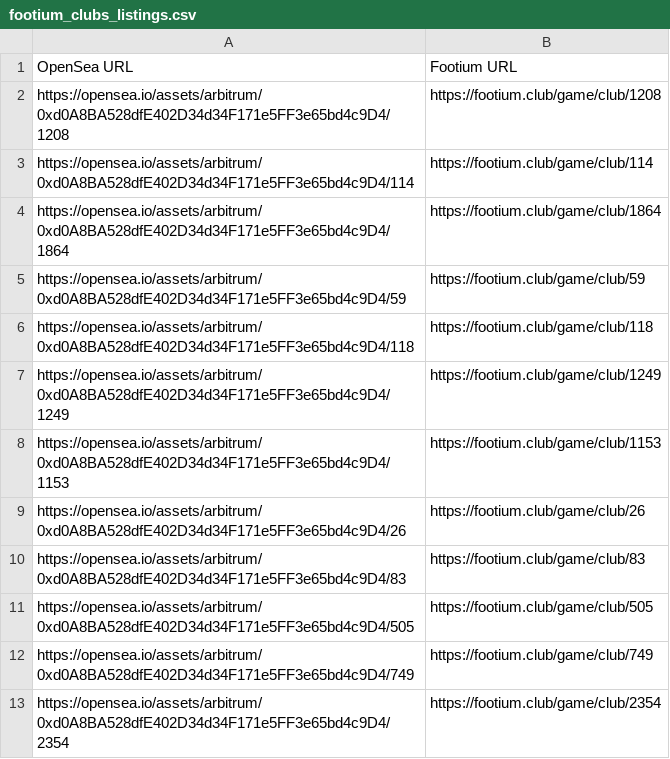
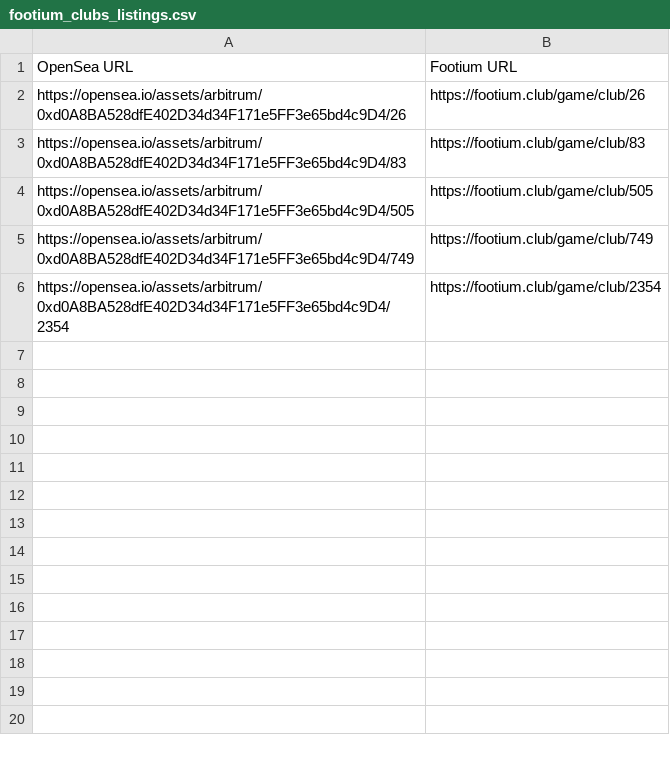
Before and after one commit to PhatDot1/BigFoot, a CSV file: footium_clubs_listings.csv, drawn as a sheet.

Commit message:
Update footium_clubs_listings.csv

```diff
--- a/footium_clubs_listings.csv
+++ b/footium_clubs_listings.csv
@@ -1,9 +1,2 @@
 OpenSea URL,Footium URL
-https://opensea.io/assets/arbitrum/0xd0A8BA528dfE402D34d34F171e5FF3e65bd4c9D4/1208,https://footium.club/game/club/1208
-https://opensea.io/assets/arbitrum/0xd0A8BA528dfE402D34d34F171e5FF3e65bd4c9D4/114,https://footium.club/game/club/114
-https://opensea.io/assets/arbitrum/0xd0A8BA528dfE402D34d34F171e5FF3e65bd4c9D4/1864,https://footium.club/game/club/1864
-https://opensea.io/assets/arbitrum/0xd0A8BA528dfE402D34d34F171e5FF3e65bd4c9D4/59,https://footium.club/game/club/59
-https://opensea.io/assets/arbitrum/0xd0A8BA528dfE402D34d34F171e5FF3e65bd4c9D4/118,https://footium.club/game/club/118
-https://opensea.io/assets/arbitrum/0xd0A8BA528dfE402D34d34F171e5FF3e65bd4c9D4/1249,https://footium.club/game/club/1249
-https://opensea.io/assets/arbitrum/0xd0A8BA528dfE402D34d34F171e5FF3e65bd4c9D4/1153,https://footium.club/game/club/1153
 https://opensea.io/assets/arbitrum/0xd0A8BA528dfE402D34d34F171e5FF3e65bd4c9D4/26,https://footium.club/game/club/26
```
